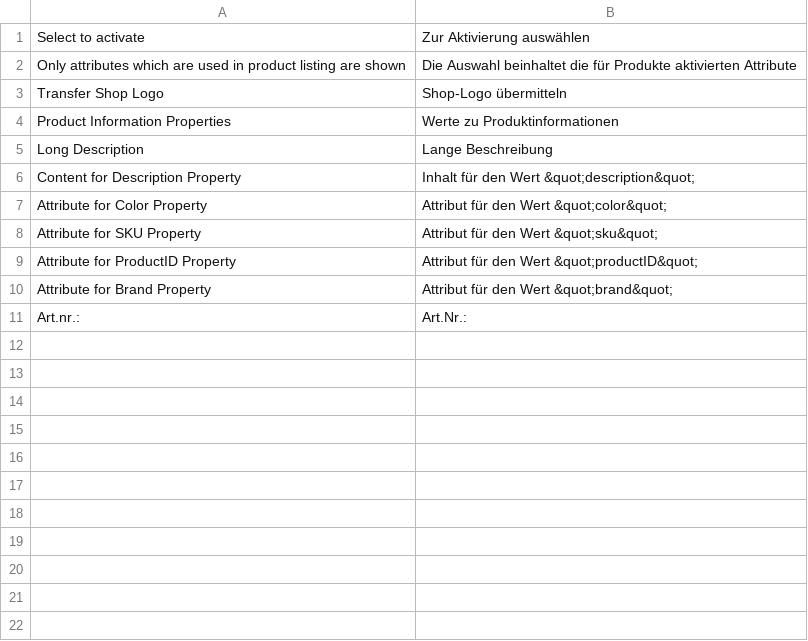
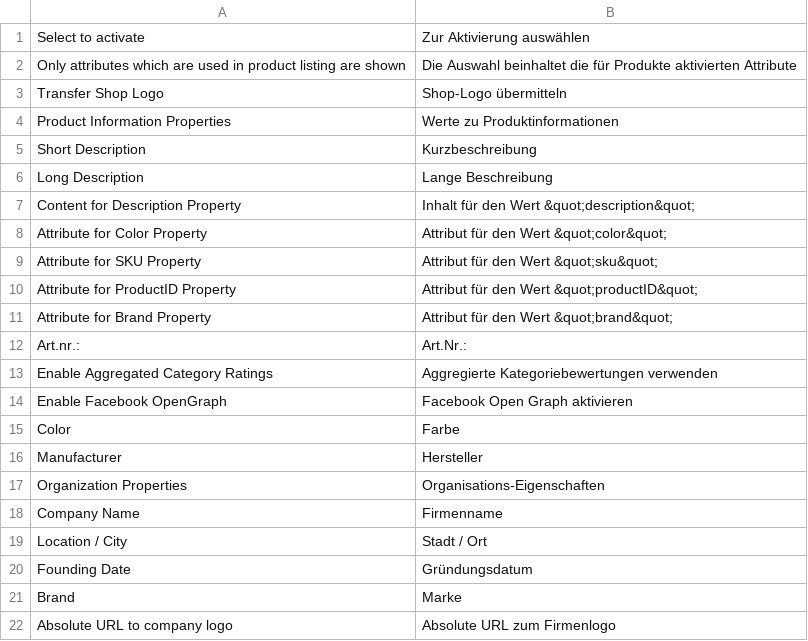
Before and after one commit to Magenerds/RichSnippet, a CSV file: i18n/de_DE.csv, drawn as a sheet.

Commit message:
Add option to disable aggregate ratings

```diff
--- a/i18n/de_DE.csv
+++ b/i18n/de_DE.csv
@@ -4,2 +4,3 @@
 "Product Information Properties","Werte zu Produktinformationen"
+"Short Description","Kurzbeschreibung"
 "Long Description","Lange Beschreibung"
@@ -11 +12,11 @@
 "Art.nr.:","Art.Nr.:"
+"Enable Aggregated Category Ratings","Aggregierte Kategoriebewertungen verwenden"
+"Enable Facebook OpenGraph","Facebook Open Graph aktivieren"
+"Color","Farbe"
+"Manufacturer","Hersteller"
+"Organization Properties","Organisations-Eigenschaften"
+"Company Name","Firmenname"
+"Location / City","Stadt / Ort"
+"Founding Date","Gründungsdatum"
+"Brand","Marke"
+"Absolute URL to company logo","Absolute URL zum Firmenlogo"
```
Also changed, not shown: 6 other files.
